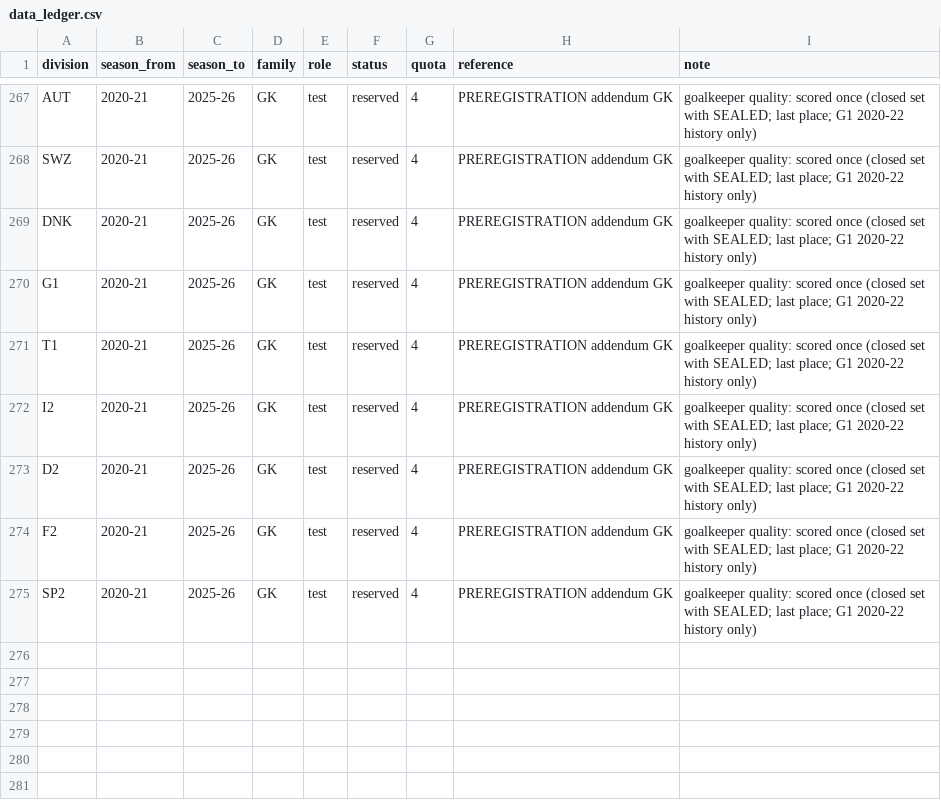
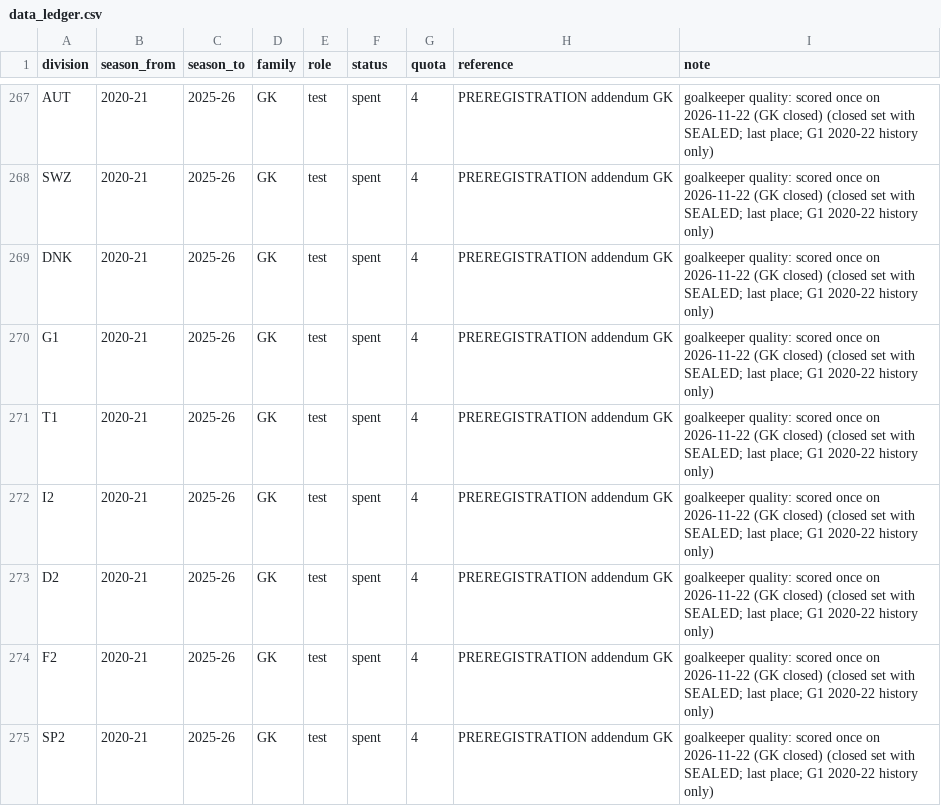
Before and after one commit to 26lenkalaa/TaBet, a CSV file: soccer (premier league)/docs/data_ledger.csv, drawn as a sheet; only a part is shown, gaps mark what is left out; the diff covers the shown part only; the diff names each change by its address in the sheet, - before the commit and + after, or states it on an @@ line.

```diff
--- a/soccer (premier league)/docs/data_ledger.csv
+++ b/soccer (premier league)/docs/data_ledger.csv
-F267:F275 (status): reserved
+F267:F275 (status): spent
-I267:I275 (note): …scored once (closed set…
+I267:I275 (note): …scored once on 2026-11-22 (GK closed) (closed set…
```
Also changed, not shown: 27 edited cells elsewhere in this file, 3 other files.
